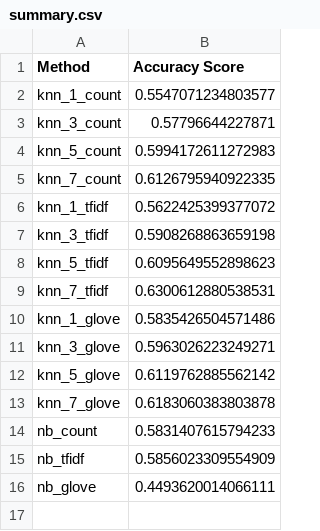
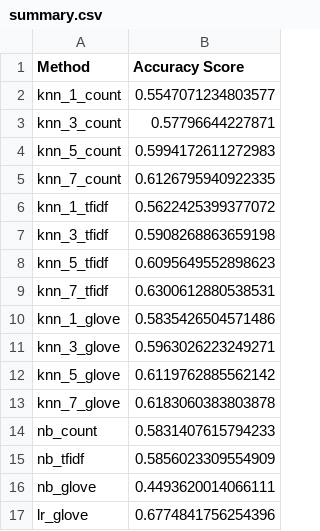
Before and after one commit to xueqig/comp90049-introduction-to-machine-learning-a3, a CSV file: development/summary.csv, drawn as a sheet.

```diff
--- a/development/summary.csv
+++ b/development/summary.csv
@@ -16 +16,2 @@ nb_tfidf,0.5856023309554909
 nb_glove,0.4493620014066111
+lr_glove,0.6774841756254396
```
Also changed, not shown: 2 other files.
